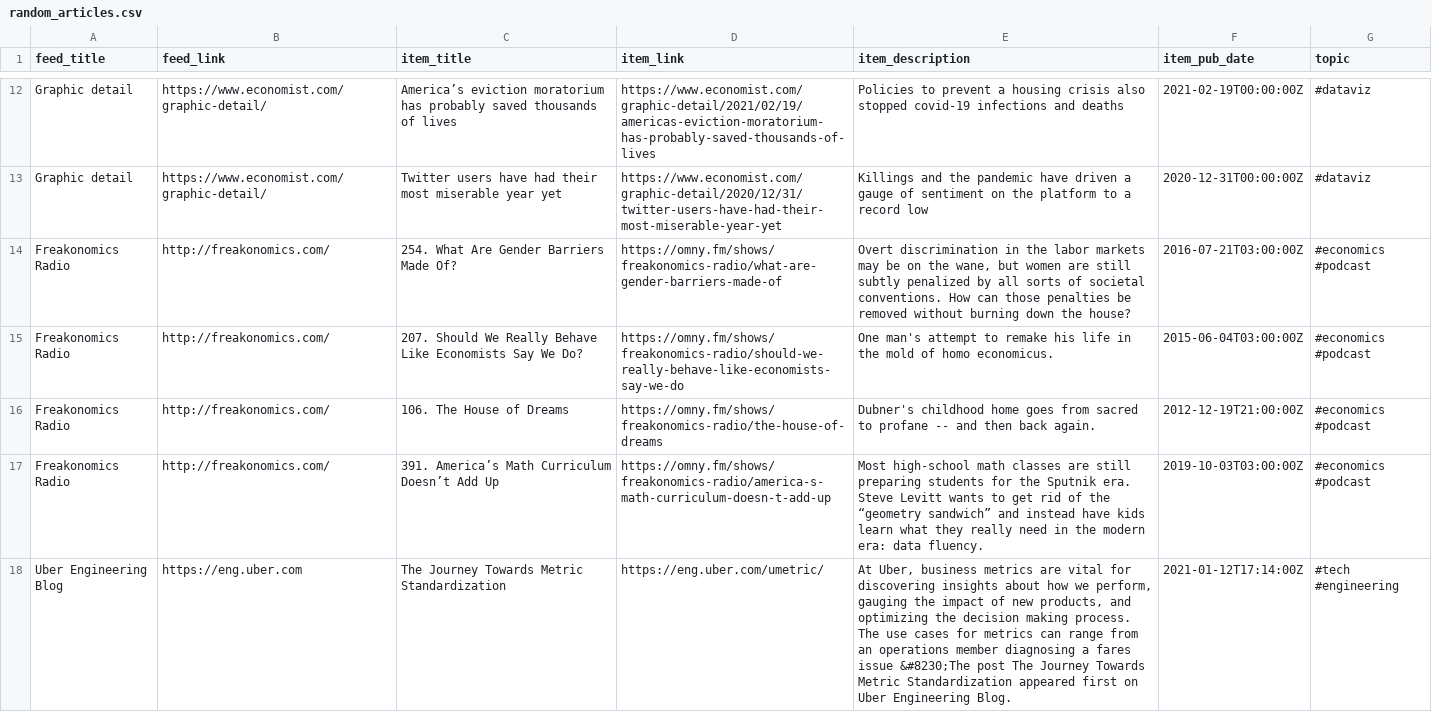
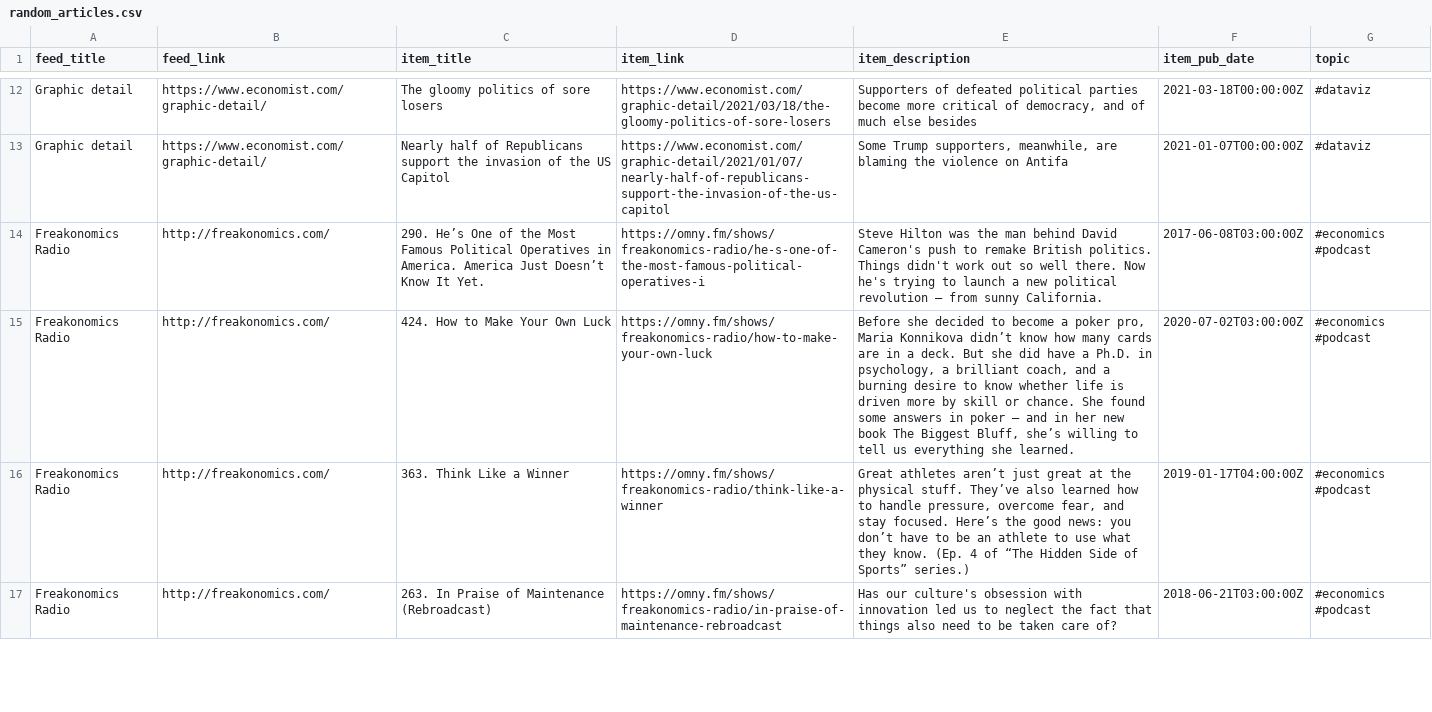
Before and after one commit to bryanwhiting/dsnews, a CSV file: output/random_articles.csv, drawn as a sheet; only a part is shown, gaps mark what is left out; removed rows and columns are numbered as before the commit, all else as after; the diff covers the shown part only; the diff names each change by its address in the sheet, - before the commit and + after, or states it on an @@ line.

```diff
--- a/output/random_articles.csv
+++ b/output/random_articles.csv
-C12 (item_title): America’s eviction moratorium has probably saved thousands of lives
+C12 (item_title): The gloomy politics of sore losers
-D12 (item_link): https://www.economist.com/graphic-detail/2021/02/19/americas-eviction-moratorium-has-probably-saved-thousands-of-lives
+D12 (item_link): https://www.economist.com/graphic-detail/2021/03/18/the-gloomy-politics-of-sore-losers
-E12 (item_description): Policies to prevent a housing crisis also stopped covid-19 infections and deaths
+E12 (item_description): Supporters of defeated political parties become more critical of democracy, and of much else besides
-F12 (item_pub_date): 2021-02-19T00:00:00Z
+F12 (item_pub_date): 2021-03-18T00:00:00Z
-C13 (item_title): Twitter users have had their most miserable year yet
+C13 (item_title): Nearly half of Republicans support the invasion of the US Capitol
-D13 (item_link): https://www.economist.com/graphic-detail/2020/12/31/twitter-users-have-had-their-most-miserable-year-yet
+D13 (item_link): https://www.economist.com/graphic-detail/2021/01/07/nearly-half-of-republicans-support-the-invasion-of-the-us-capitol
-E13 (item_description): Killings and the pandemic have driven a gauge of sentiment on the platform to a record low
+E13 (item_description): Some Trump supporters, meanwhile, are blaming the violence on Antifa
-F13 (item_pub_date): 2020-12-31T00:00:00Z
+F13 (item_pub_date): 2021-01-07T00:00:00Z
-C14 (item_title): 254. What Are Gender Barriers Made Of?
+C14 (item_title): 290. He’s One of the Most Famous Political Operatives in America. America Just Doesn’t Know It Yet.
-D14 (item_link): https://omny.fm/shows/freakonomics-radio/what-are-gender-barriers-made-of
+D14 (item_link): https://omny.fm/shows/freakonomics-radio/he-s-one-of-the-most-famous-political-operatives-i
-E14 (item_description): Overt discrimination in the labor markets may be on the wane, but women are still subtly penalized by all sorts of societal conventions. How can those penalties be removed without burning down the house?
+E14 (item_description): Steve Hilton was the man behind David Cameron's push to remake British politics. Things didn't work out so well there. Now he's trying to launch a new political revolution – from sunny California.
-F14 (item_pub_date): 2016-07-21T03:00:00Z
+F14 (item_pub_date): 2017-06-08T03:00:00Z
-C15 (item_title): 207. Should We Really Behave Like Economists Say We Do?
+C15 (item_title): 424. How to Make Your Own Luck
-D15 (item_link): https://omny.fm/shows/freakonomics-radio/should-we-really-behave-like-economists-say-we-do
+D15 (item_link): https://omny.fm/shows/freakonomics-radio/how-to-make-your-own-luck
-E15 (item_description): One man's attempt to remake his life in the mold of homo economicus.
+E15 (item_description): Before she decided to become a poker pro, Maria Konnikova didn’t know how many cards are in a deck. But she did have a Ph.D. in psychology, a brilliant coach, and a burning desire to know whether life is driven more by skill or chance. She found some answers in poker — and in her new book The Biggest Bluff, she’s willing to tell us everything she learned.
-F15 (item_pub_date): 2015-06-04T03:00:00Z
+F15 (item_pub_date): 2020-07-02T03:00:00Z
-C16 (item_title): 106. The House of Dreams
+C16 (item_title): 363. Think Like a Winner
-D16 (item_link): https://omny.fm/shows/freakonomics-radio/the-house-of-dreams
+D16 (item_link): https://omny.fm/shows/freakonomics-radio/think-like-a-winner
-E16 (item_description): Dubner's childhood home goes from sacred to profane -- and then back again.
+E16 (item_description): Great athletes aren’t just great at the physical stuff. They’ve also learned how to handle pressure, overcome fear, and stay focused. Here’s the good news: you don’t have to be an athlete to use what they know. (Ep. 4 of “The Hidden Side of Sports” series.)
-F16 (item_pub_date): 2012-12-19T21:00:00Z
+F16 (item_pub_date): 2019-01-17T04:00:00Z
-C17 (item_title): 391. America’s Math Curriculum Doesn’t Add Up
+C17 (item_title): 263. In Praise of Maintenance (Rebroadcast)
-D17 (item_link): https://omny.fm/shows/freakonomics-radio/america-s-math-curriculum-doesn-t-add-up
+D17 (item_link): https://omny.fm/shows/freakonomics-radio/in-praise-of-maintenance-rebroadcast
-E17 (item_description): Most high-school math classes are still preparing students for the Sputnik era. Steve Levitt wants to get rid of the “geometry sandwich” and instead have kids learn what they really need in the modern era: data fluency.
+E17 (item_description): Has our culture's obsession with innovation led us to neglect the fact that things also need to be taken care of?
-F17 (item_pub_date): 2019-10-03T03:00:00Z
+F17 (item_pub_date): 2018-06-21T03:00:00Z
-row 18: Uber Engineering Blog | https://eng.uber.com | The Journey Towards Metric Standardization | https://eng.uber.com/umetric/ | At Uber, business metrics are vital for discovering insights about how we perform, gauging the impact of new products, and optimizing the decision making process. The use cases for metrics can range from an operations member diagnosing a fares issue &#8230;The post The Journey Towards Metric Standardization appeared first on Uber Engineering Blog. | 2021-01-12T17:14:00Z | #tech #engineering
```
Also changed, not shown: 9 added rows, 8 removed rows and 34 edited cells elsewhere in this file, 2 other files.
